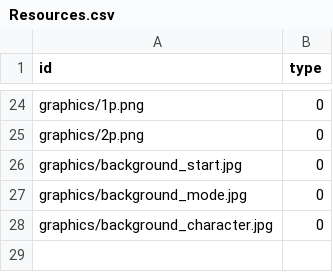
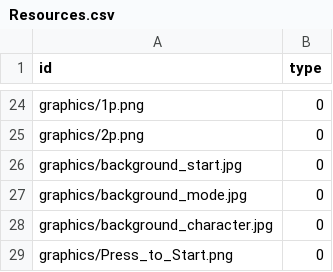
Before and after one commit to ParkMinWoo98/Timber-Project, a CSV file: Timber Project-bin/Resources.csv, drawn as a sheet; only a part is shown, gaps mark what is left out.

```diff
--- a/Timber Project-bin/Resources.csv
+++ b/Timber Project-bin/Resources.csv
@@ -28 +28,2 @@ graphics/background_mode.jpg,0
 graphics/background_character.jpg,0
+graphics/Press_to_Start.png,0
```
Also changed, not shown: 8 other files.
